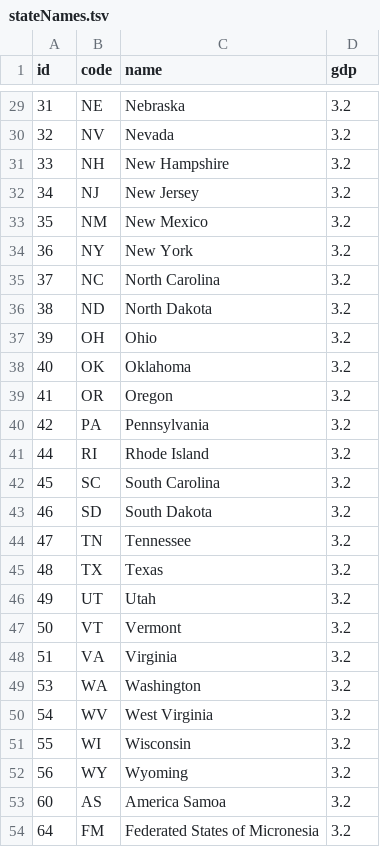
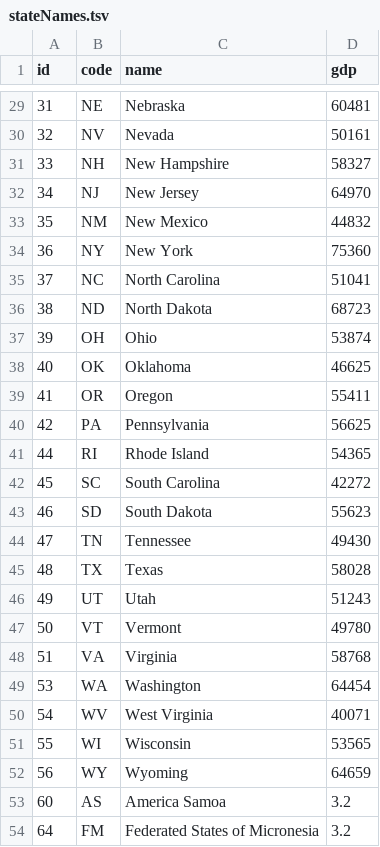
Before and after one commit to GiorgiKharshiladze/USAvsWorld, a TSV file: stateNames.tsv, drawn as a sheet; only a part is shown, gaps mark what is left out; the diff covers the shown part only.

```diff
--- a/stateNames.tsv
+++ b/stateNames.tsv
@@ -29,25 +29,25 @@ id	code	name	gdp
-31	NE	Nebraska	3.2
-32	NV	Nevada	3.2
-33	NH	New Hampshire	3.2
-34	NJ	New Jersey	3.2
-35	NM	New Mexico	3.2
-36	NY	New York	3.2
-37	NC	North Carolina	3.2
-38	ND	North Dakota	3.2
-39	OH	Ohio	3.2
-40	OK	Oklahoma	3.2
-41	OR	Oregon	3.2
-42	PA	Pennsylvania	3.2
-44	RI	Rhode Island	3.2
-45	SC	South Carolina	3.2
-46	SD	South Dakota	3.2
-47	TN	Tennessee	3.2
-48	TX	Texas	3.2
-49	UT	Utah	3.2
-50	VT	Vermont	3.2
-51	VA	Virginia	3.2
-53	WA	Washington	3.2
-54	WV	West Virginia	3.2
-55	WI	Wisconsin	3.2
-56	WY	Wyoming	3.2
+31	NE	Nebraska	60481
+32	NV	Nevada	50161
+33	NH	New Hampshire	58327
+34	NJ	New Jersey	64970
+35	NM	New Mexico	44832
+36	NY	New York	75360
+37	NC	North Carolina	51041
+38	ND	North Dakota	68723
+39	OH	Ohio	53874
+40	OK	Oklahoma	46625
+41	OR	Oregon	55411
+42	PA	Pennsylvania	56625
+44	RI	Rhode Island	54365
+45	SC	South Carolina	42272
+46	SD	South Dakota	55623
+47	TN	Tennessee	49430
+48	TX	Texas	58028
+49	UT	Utah	51243
+50	VT	Vermont	49780
+51	VA	Virginia	58768
+53	WA	Washington	64454
+54	WV	West Virginia	40071
+55	WI	Wisconsin	53565
+56	WY	Wyoming	64659
 60	AS	America Samoa	3.2
```
Also changed, not shown: 27 edited cells elsewhere in this file, 2 other files.
